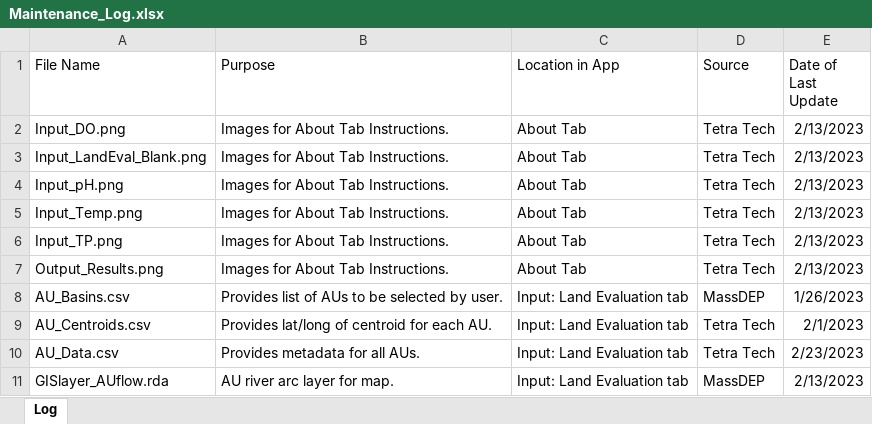
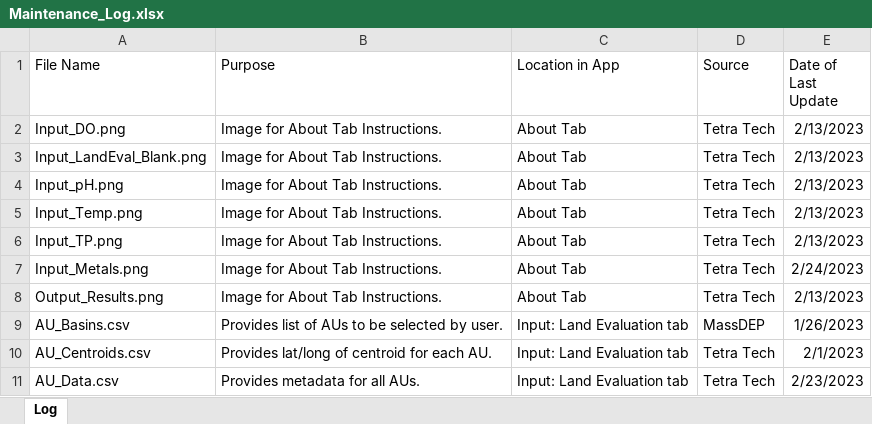
Before and after one commit to Blocktt/MassDEP_NBCtools, an Excel workbook: inst/shiny-examples/MassNBCtools/Extras/Tables/Maintenance_Log.xlsx, sheet Log, drawn as a sheet; only a part is shown; the shorter side is filled out with more unchanged rows; values as stored, in another font and other column widths than the file's, no borders; addresses are those after the commit; the diff names each change by its address in the sheet, - before the commit and + after, or states it on an @@ line.

Commit message:
v0.0.1.9551
Updated About tab to include instructions for Input: Metals tab.

```diff
--- a/inst/shiny-examples/MassNBCtools/Extras/Tables/Maintenance_Log.xlsx (sheet Log)
+++ b/inst/shiny-examples/MassNBCtools/Extras/Tables/Maintenance_Log.xlsx (sheet Log)
-B2:B6 (Purpose): Images for About Tab Instructions.
+B2:B6 (Purpose): Image for About Tab Instructions.
+row 7: Input_Metals.png | Image for About Tab Instructions. | About Tab | Tetra Tech | 2/24/2023
-B8 (Purpose): Images for About Tab Instructions.
+B8 (Purpose): Image for About Tab Instructions.
```
Also changed, not shown: 2 other files.
